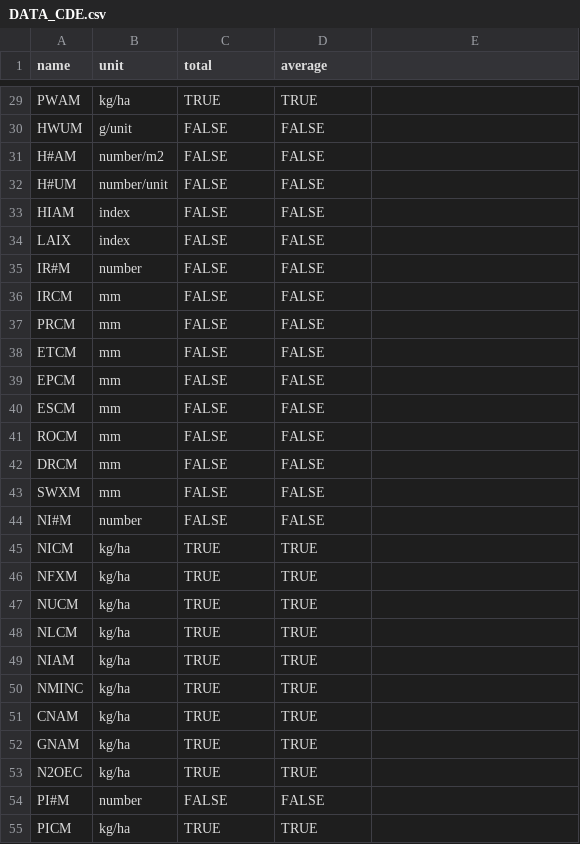
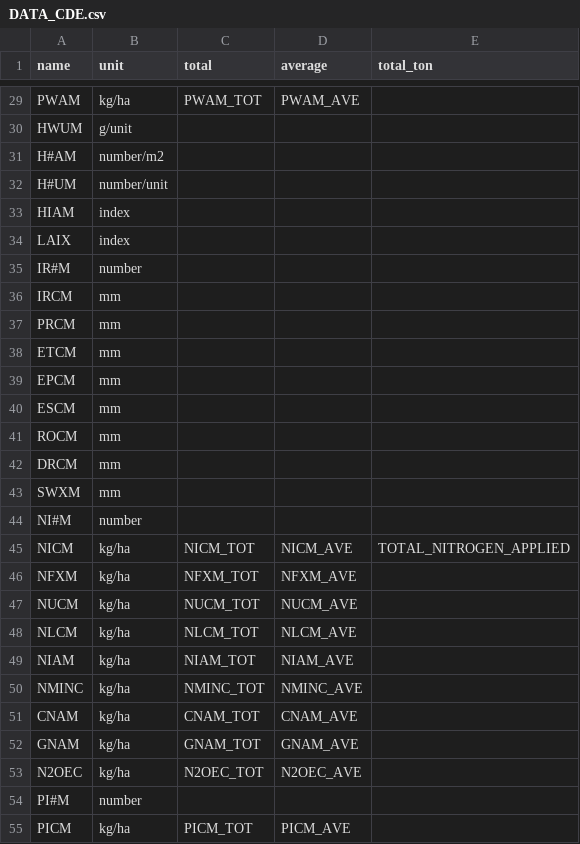
Before and after one commit to DSSAT/supermaas-aggregate-pythia-outputs, a CSV file: DATA_CDE.csv, drawn as a sheet; only a part is shown, gaps mark what is left out; the diff covers the shown part only; the diff names each change by its address in the sheet, - before the commit and + after, or states it on an @@ line.

```diff
--- a/DATA_CDE.csv
+++ b/DATA_CDE.csv
-E1: (empty)
+E1: total_ton
-C29 (total): TRUE
+C29 (total): PWAM_TOT
-D29 (average): TRUE
+D29 (average): PWAM_AVE
-C30:C44 (total): FALSE
+C30:C44 (total): (empty)
-D30:D44 (average): FALSE
+D30:D44 (average): (empty)
-C45 (total): TRUE
+C45 (total): NICM_TOT
-D45 (average): TRUE
+D45 (average): NICM_AVE
-E45 (total_ton): (empty)
+E45 (total_ton): TOTAL_NITROGEN_APPLIED
-C46 (total): TRUE
+C46 (total): NFXM_TOT
-D46 (average): TRUE
+D46 (average): NFXM_AVE
-C47 (total): TRUE
+C47 (total): NUCM_TOT
-D47 (average): TRUE
+D47 (average): NUCM_AVE
-C48 (total): TRUE
+C48 (total): NLCM_TOT
-D48 (average): TRUE
+D48 (average): NLCM_AVE
-C49 (total): TRUE
+C49 (total): NIAM_TOT
-D49 (average): TRUE
+D49 (average): NIAM_AVE
-C50 (total): TRUE
+C50 (total): NMINC_TOT
-D50 (average): TRUE
+D50 (average): NMINC_AVE
-C51 (total): TRUE
+C51 (total): CNAM_TOT
-D51 (average): TRUE
+D51 (average): CNAM_AVE
-C52 (total): TRUE
+C52 (total): GNAM_TOT
-D52 (average): TRUE
+D52 (average): GNAM_AVE
-C53 (total): TRUE
+C53 (total): N2OEC_TOT
-D53 (average): TRUE
+D53 (average): N2OEC_AVE
-C54 (total): FALSE
+C54 (total): (empty)
-D54 (average): FALSE
+D54 (average): (empty)
-C55 (total): TRUE
+C55 (total): PICM_TOT
-D55 (average): TRUE
+D55 (average): PICM_AVE
```
Also changed, not shown: 128 edited cells elsewhere in this file, 2 other files.
